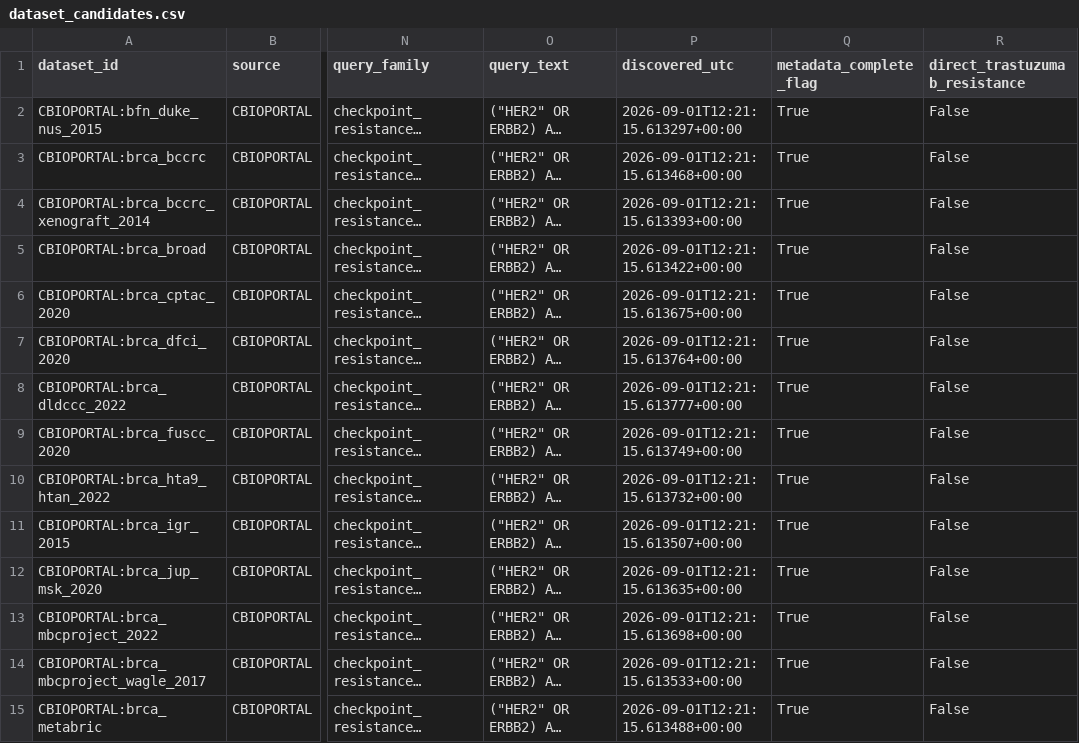
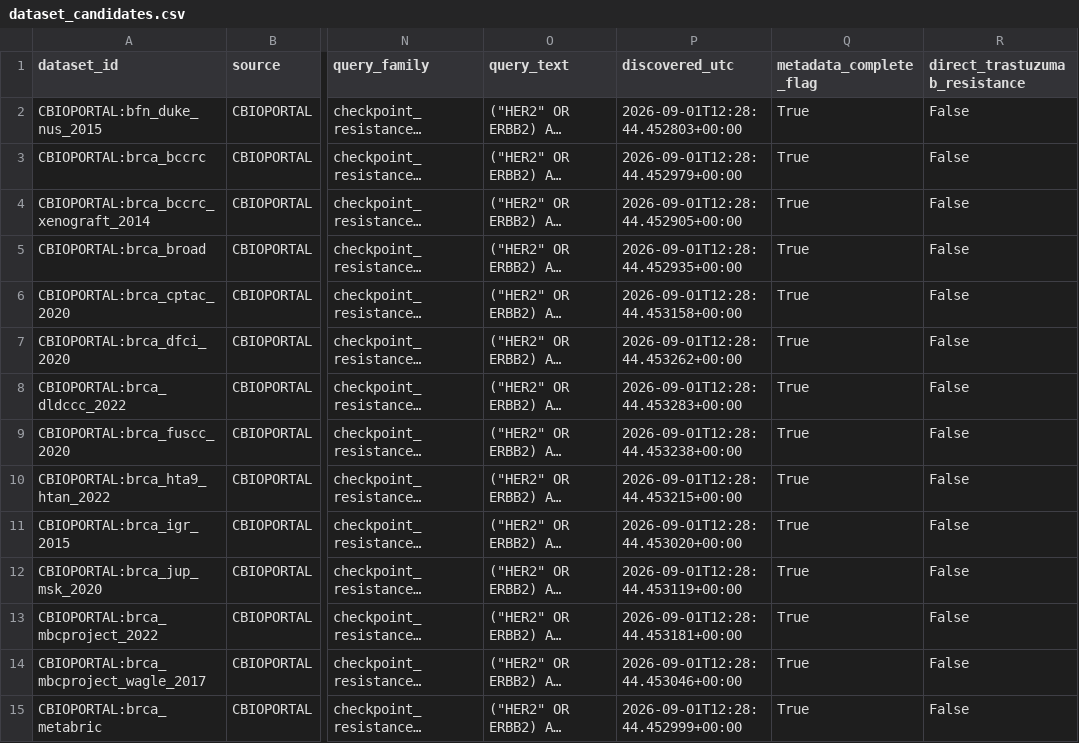
Before and after one commit to JetJustineEspanola/ATLAS-Advanced-Therapeutic-Lead-Analysis-for-Signature-Systems-, a CSV file: data/discovery/dataset_candidates.csv, drawn as a sheet; only a part is shown, gaps mark what is left out; long unchanged cells end in …; the diff covers the shown part only; the diff names each change by its address in the sheet, - before the commit and + after, or states it on an @@ line.

```diff
--- a/data/discovery/dataset_candidates.csv
+++ b/data/discovery/dataset_candidates.csv
-P2 (discovered_utc): 2026-09-01T12:21:15.613297+00:00
+P2 (discovered_utc): 2026-09-01T12:28:44.452803+00:00
-P3 (discovered_utc): 2026-09-01T12:21:15.613468+00:00
+P3 (discovered_utc): 2026-09-01T12:28:44.452979+00:00
-P4 (discovered_utc): 2026-09-01T12:21:15.613393+00:00
+P4 (discovered_utc): 2026-09-01T12:28:44.452905+00:00
-P5 (discovered_utc): 2026-09-01T12:21:15.613422+00:00
+P5 (discovered_utc): 2026-09-01T12:28:44.452935+00:00
-P6 (discovered_utc): 2026-09-01T12:21:15.613675+00:00
+P6 (discovered_utc): 2026-09-01T12:28:44.453158+00:00
-P7 (discovered_utc): 2026-09-01T12:21:15.613764+00:00
+P7 (discovered_utc): 2026-09-01T12:28:44.453262+00:00
-P8 (discovered_utc): 2026-09-01T12:21:15.613777+00:00
+P8 (discovered_utc): 2026-09-01T12:28:44.453283+00:00
-P9 (discovered_utc): 2026-09-01T12:21:15.613749+00:00
+P9 (discovered_utc): 2026-09-01T12:28:44.453238+00:00
-P10 (discovered_utc): 2026-09-01T12:21:15.613732+00:00
+P10 (discovered_utc): 2026-09-01T12:28:44.453215+00:00
-P11 (discovered_utc): 2026-09-01T12:21:15.613507+00:00
+P11 (discovered_utc): 2026-09-01T12:28:44.453020+00:00
-P12 (discovered_utc): 2026-09-01T12:21:15.613635+00:00
+P12 (discovered_utc): 2026-09-01T12:28:44.453119+00:00
-P13 (discovered_utc): 2026-09-01T12:21:15.613698+00:00
+P13 (discovered_utc): 2026-09-01T12:28:44.453181+00:00
-P14 (discovered_utc): 2026-09-01T12:21:15.613533+00:00
+P14 (discovered_utc): 2026-09-01T12:28:44.453046+00:00
-P15 (discovered_utc): 2026-09-01T12:21:15.613488+00:00
+P15 (discovered_utc): 2026-09-01T12:28:44.452999+00:00
```
Also changed, not shown: 154 edited cells elsewhere in this file, data/discovery/dataset_candidates_scored.csv, data/enriched/dataset_candidates_independence_scored.csv, 11 other files.
